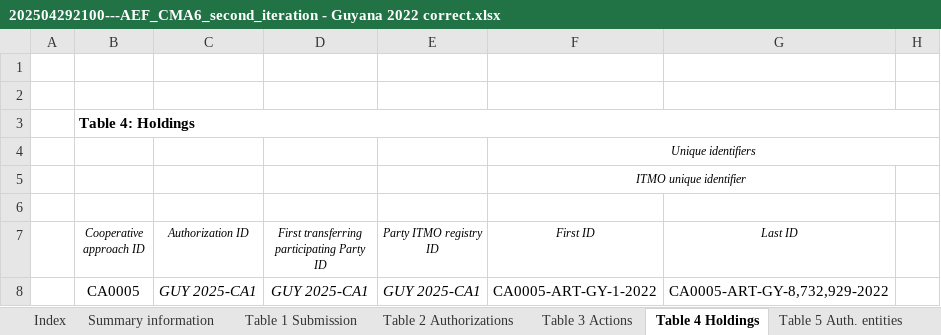
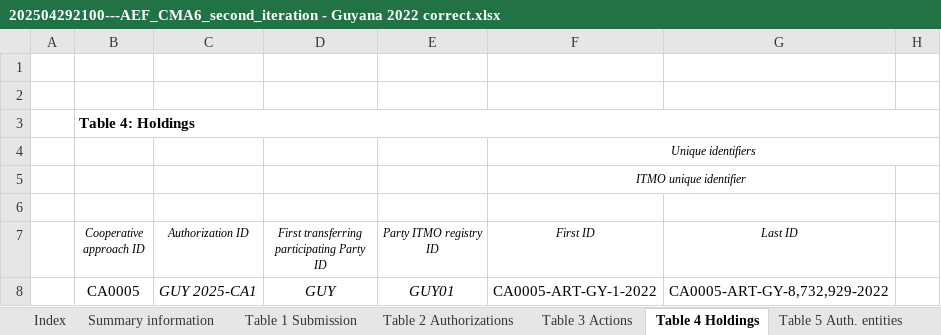
Before and after one commit to frankcnng/consistency, an Excel workbook: AEF_files/202504292100---AEF_CMA6_second_iteration - Guyana 2022 correct.xlsx, sheet Table 4 Holdings, drawn as a sheet; only a part is shown; values as stored, in another font and other column widths than the file's, no borders; the diff names each change by its address in the sheet, - before the commit and + after, or states it on an @@ line.

```diff
--- a/AEF_files/202504292100---AEF_CMA6_second_iteration - Guyana 2022 correct.xlsx (sheet Table 4 Holdings)
+++ b/AEF_files/202504292100---AEF_CMA6_second_iteration - Guyana 2022 correct.xlsx (sheet Table 4 Holdings)
-D8: GUY 2025-CA1
+D8: GUY
-E8 (Party ITMO registry ID): GUY 2025-CA1
+E8 (Party ITMO registry ID): GUY01
```
Also changed, not shown: sheet Table 3 Actions, sheet Table 5 Auth. entities, 8 other files.
